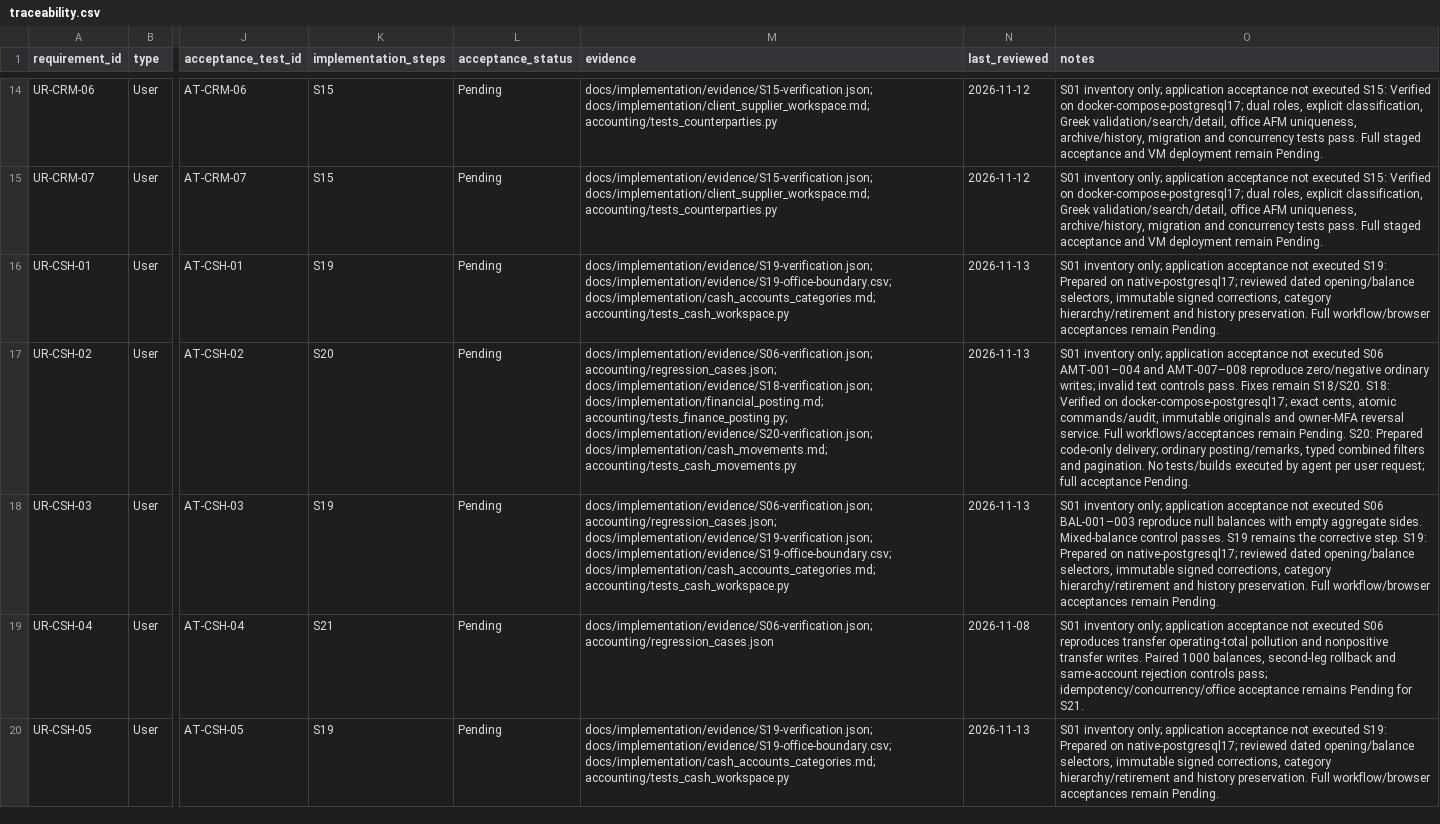
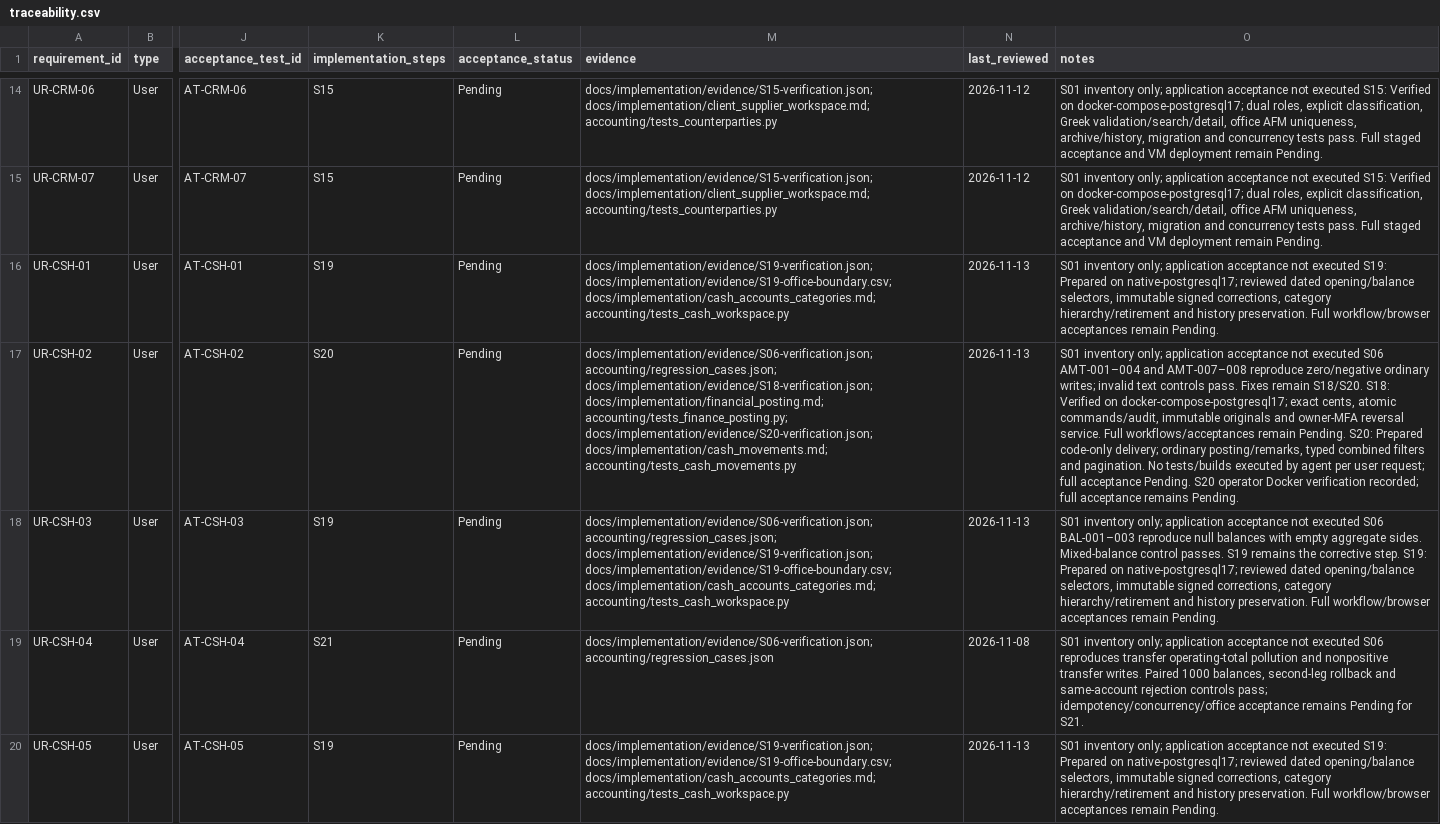
Before and after one commit to vtsakan/accounting_platform, a CSV file: docs/implementation/traceability.csv, drawn as a sheet; only a part is shown, gaps mark what is left out; the diff covers the shown part only; the diff names each change by its address in the sheet, - before the commit and + after, or states it on an @@ line.

```diff
--- a/docs/implementation/traceability.csv
+++ b/docs/implementation/traceability.csv
-O17 (notes): …acceptance Pending.
+O17 (notes): …acceptance Pending. S20 operator Docker verification recorded; full acceptance remains Pending.
```
Also changed, not shown: 2 edited cells elsewhere in this file, docs/implementation/steps.csv, 2 other files.
